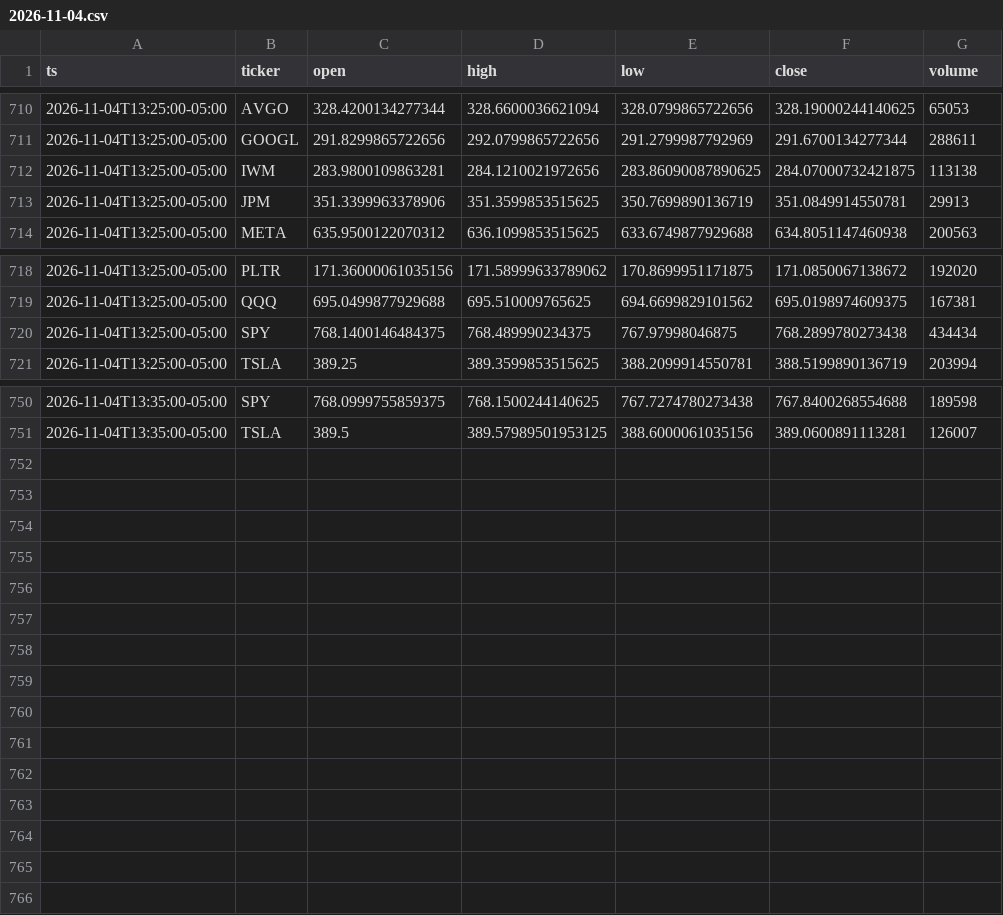
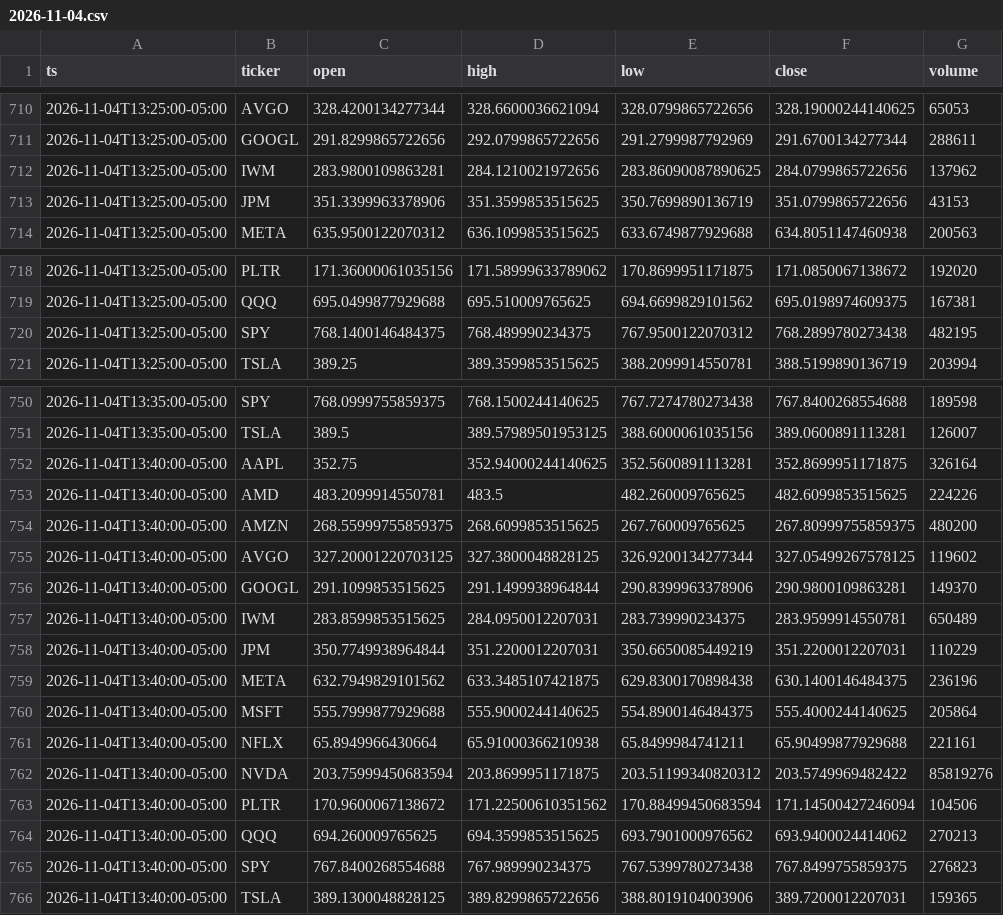
Before and after one commit to Moringo22/day-trading-test, a CSV file: data/bars/2026-11-04.csv, drawn as a sheet; only a part is shown, gaps mark what is left out; the diff covers the shown part only.

```diff
--- a/data/bars/2026-11-04.csv
+++ b/data/bars/2026-11-04.csv
@@ -711,4 +711,4 @@ ts,ticker,open,high,low,close,volume
 2026-11-04T13:25:00-05:00,GOOGL,291.8299865722656,292.0799865722656,291.2799987792969,291.6700134277344,288611
-2026-11-04T13:25:00-05:00,IWM,283.9800109863281,284.1210021972656,283.86090087890625,284.07000732421875,113138
-2026-11-04T13:25:00-05:00,JPM,351.3399963378906,351.3599853515625,350.7699890136719,351.0849914550781,29913
+2026-11-04T13:25:00-05:00,IWM,283.9800109863281,284.1210021972656,283.86090087890625,284.0799865722656,137962
+2026-11-04T13:25:00-05:00,JPM,351.3399963378906,351.3599853515625,350.7699890136719,351.0799865722656,43153
 2026-11-04T13:25:00-05:00,META,635.9500122070312,636.1099853515625,633.6749877929688,634.8051147460938,200563
@@ -719,3 +719,3 @@ ts,ticker,open,high,low,close,volume
 2026-11-04T13:25:00-05:00,QQQ,695.0499877929688,695.510009765625,694.6699829101562,695.0198974609375,167381
-2026-11-04T13:25:00-05:00,SPY,768.1400146484375,768.489990234375,767.97998046875,768.2899780273438,434434
+2026-11-04T13:25:00-05:00,SPY,768.1400146484375,768.489990234375,767.9500122070312,768.2899780273438,482195
 2026-11-04T13:25:00-05:00,TSLA,389.25,389.3599853515625,388.2099914550781,388.5199890136719,203994
@@ -751 +751,16 @@ ts,ticker,open,high,low,close,volume
 2026-11-04T13:35:00-05:00,TSLA,389.5,389.57989501953125,388.6000061035156,389.0600891113281,126007
+2026-11-04T13:40:00-05:00,AAPL,352.75,352.94000244140625,352.5600891113281,352.8699951171875,326164
+2026-11-04T13:40:00-05:00,AMD,483.2099914550781,483.5,482.260009765625,482.6099853515625,224226
+2026-11-04T13:40:00-05:00,AMZN,268.55999755859375,268.6099853515625,267.760009765625,267.80999755859375,480200
+2026-11-04T13:40:00-05:00,AVGO,327.20001220703125,327.3800048828125,326.9200134277344,327.05499267578125,119602
+2026-11-04T13:40:00-05:00,GOOGL,291.1099853515625,291.1499938964844,290.8399963378906,290.9800109863281,149370
+2026-11-04T13:40:00-05:00,IWM,283.8599853515625,284.0950012207031,283.739990234375,283.9599914550781,650489
+2026-11-04T13:40:00-05:00,JPM,350.7749938964844,351.2200012207031,350.6650085449219,351.2200012207031,110229
+2026-11-04T13:40:00-05:00,META,632.7949829101562,633.3485107421875,629.8300170898438,630.1400146484375,236196
+2026-11-04T13:40:00-05:00,MSFT,555.7999877929688,555.9000244140625,554.8900146484375,555.4000244140625,205864
+2026-11-04T13:40:00-05:00,NFLX,65.8949966430664,65.91000366210938,65.8499984741211,65.90499877929688,221161
+2026-11-04T13:40:00-05:00,NVDA,203.75999450683594,203.8699951171875,203.51199340820312,203.5749969482422,85819276
+2026-11-04T13:40:00-05:00,PLTR,170.9600067138672,171.22500610351562,170.88499450683594,171.14500427246094,104506
+2026-11-04T13:40:00-05:00,QQQ,694.260009765625,694.3599853515625,693.7901000976562,693.9400024414062,270213
+2026-11-04T13:40:00-05:00,SPY,767.8400268554688,767.989990234375,767.5399780273438,767.8499755859375,276823
+2026-11-04T13:40:00-05:00,TSLA,389.1300048828125,389.8299865722656,388.8019104003906,389.7200012207031,159365
```
Also changed, not shown: 3 edited cells elsewhere in this file, trades.csv, 2 other files.
